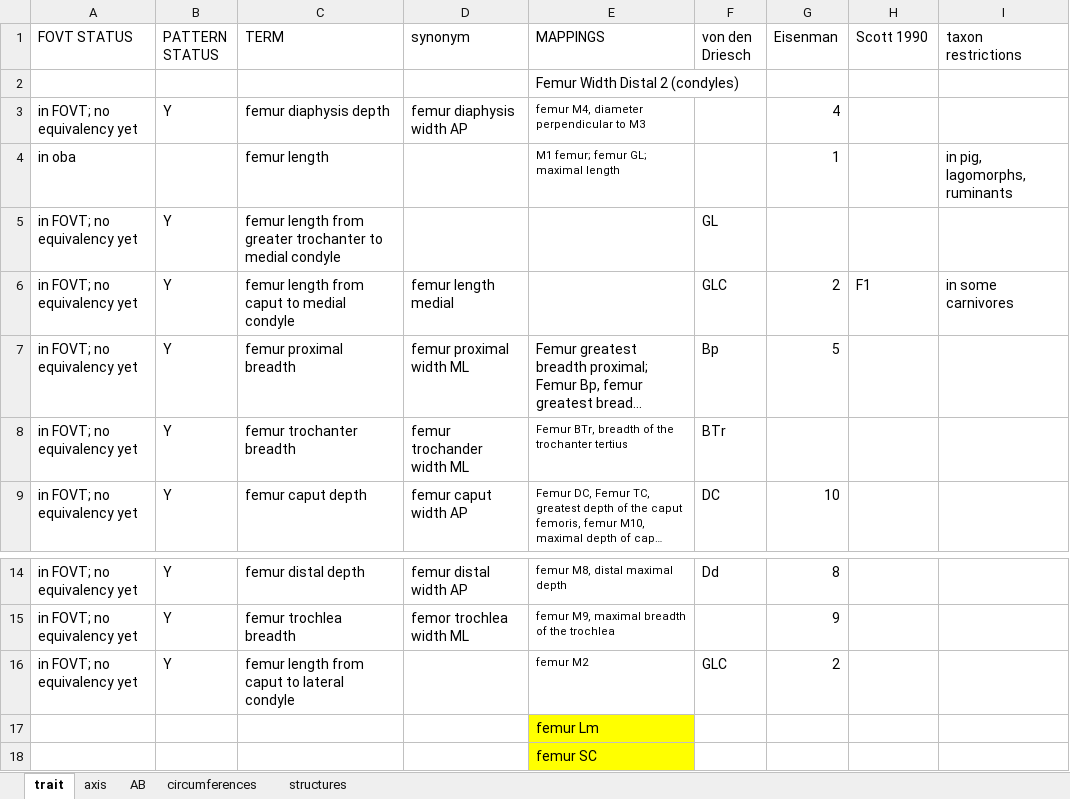
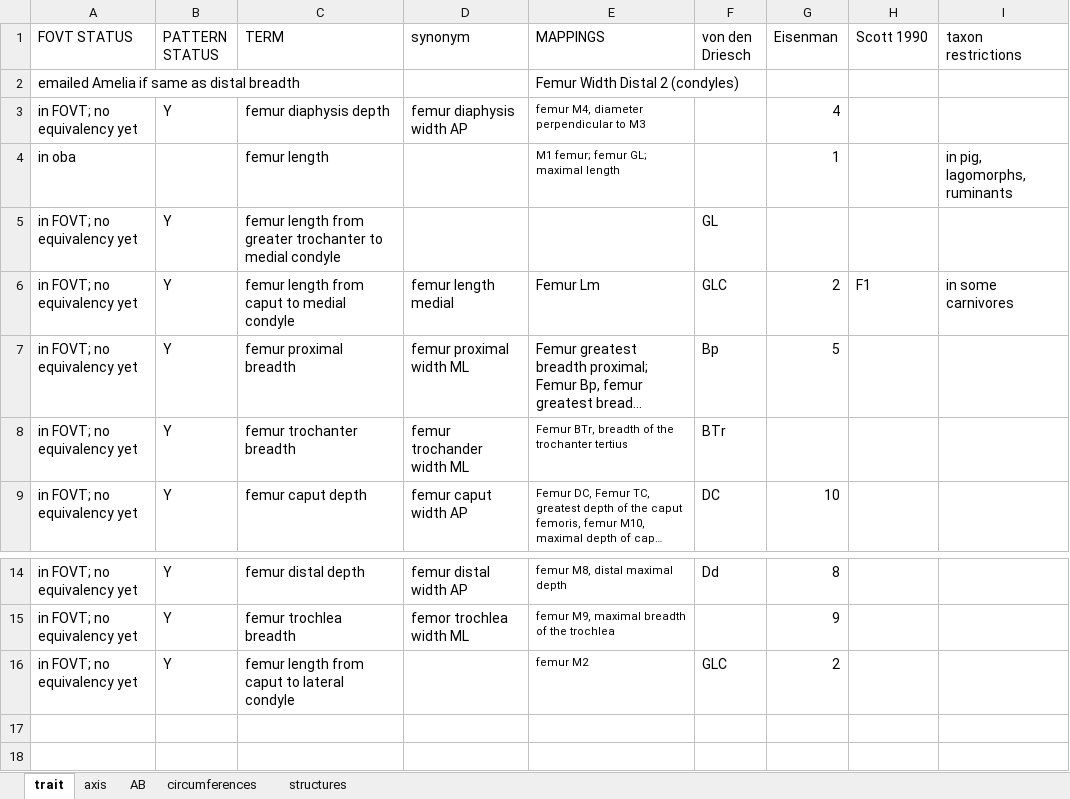
Before and after one commit to futres/fovt, an Excel workbook: terms/femurTerms.xlsx, sheet trait, drawn as a sheet; only a part is shown, gaps mark what is left out; long unchanged cells end in …; values as stored, in another font and other column widths than the file's, no borders; the diff names each change by its address in the sheet, - before the commit and + after, or states it on an @@ line.

```diff
--- a/terms/femurTerms.xlsx (sheet trait)
+++ b/terms/femurTerms.xlsx (sheet trait)
-A2 (FOVT STATUS): (empty)
+A2 (FOVT STATUS): emailed Amelia if same as distal breadth
-E6 (MAPPINGS): (empty)
+E6 (MAPPINGS): Femur Lm
-row 17:  |  |  |  | femur Lm
-row 18:  |  |  |  | femur SC
```
Also changed, not shown: terms/ulnaTerms.xlsx, 2 other files.
